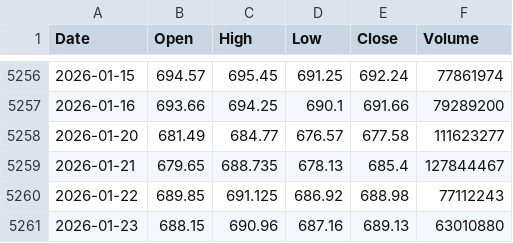
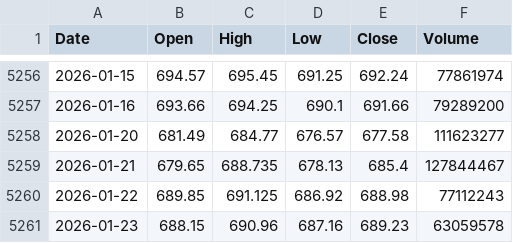
Before and after one commit to kam-reef/Market-Correction-Watch, a CSV file: data/raw/SPY.csv, drawn as a sheet; only a part is shown, gaps mark what is left out.

```diff
--- a/data/raw/SPY.csv
+++ b/data/raw/SPY.csv
@@ -5260,2 +5260,2 @@ Date,Open,High,Low,Close,Volume
 2026-01-22,689.85,691.125,686.92,688.98,77112243
-2026-01-23,688.15,690.96,687.16,689.13,63010880
+2026-01-23,688.15,690.96,687.16,689.23,63059578
```
Also changed, not shown: data/raw/ARKK.csv, data/raw/HYG.csv, 6 other files.
